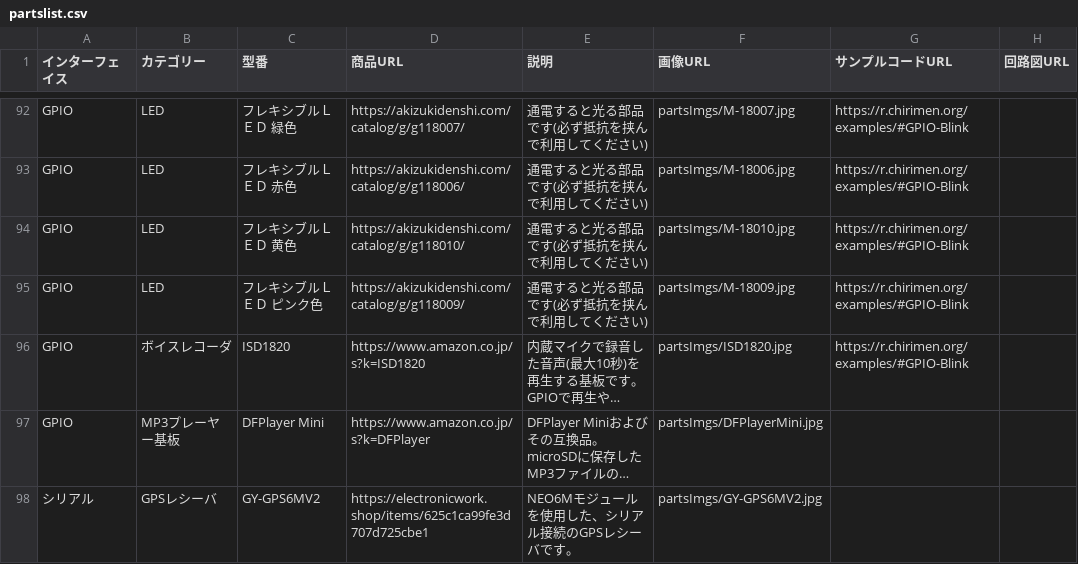
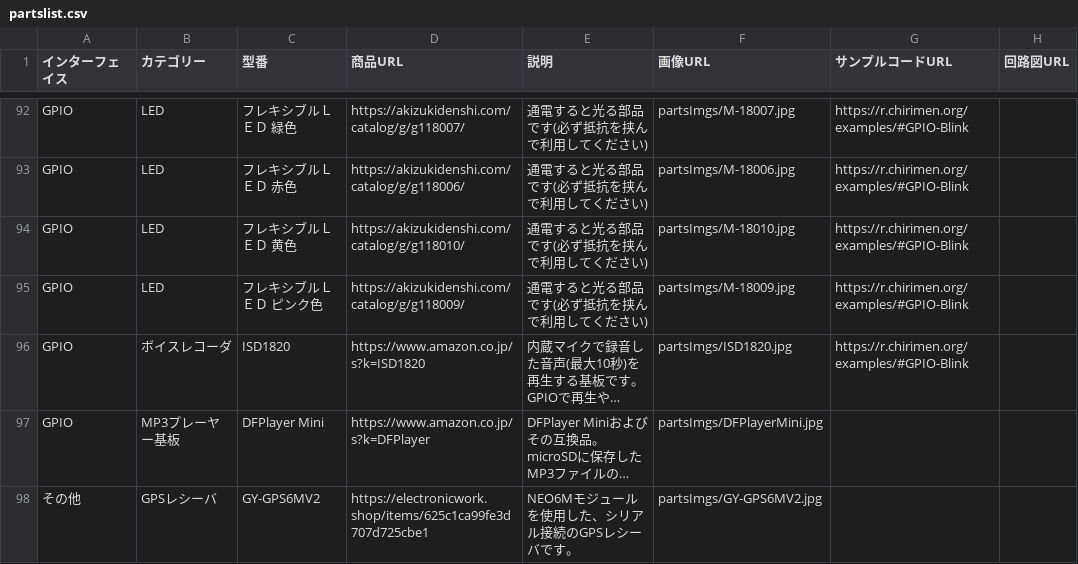
Before and after one commit to chirimen-oh/chirimen.org, a CSV file: _data/partslist.csv, drawn as a sheet; only a part is shown, gaps mark what is left out; long unchanged cells end in …; the diff names each change by its address in the sheet, - before the commit and + after, or states it on an @@ line.

Commit message:
Minor fix

```diff
--- a/_data/partslist.csv
+++ b/_data/partslist.csv
-A98 (インターフェイス): シリアル
+A98 (インターフェイス): その他
```
